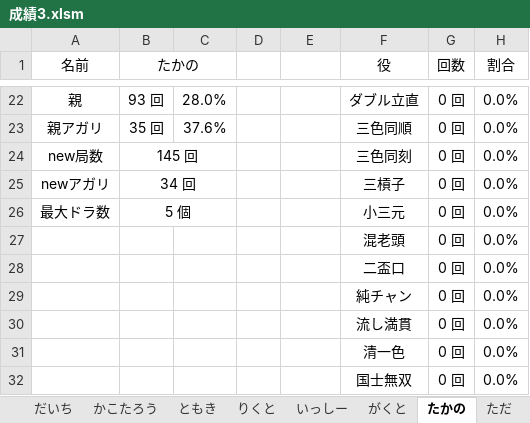
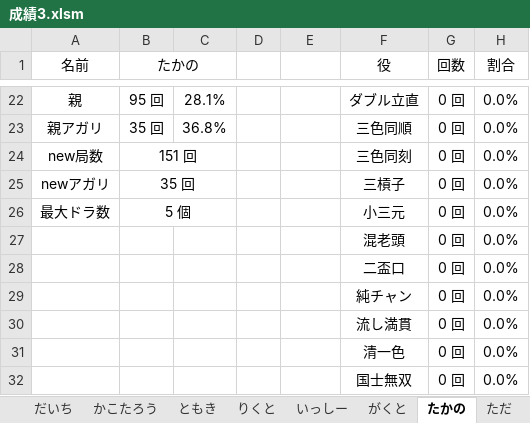
Before and after one commit to daicho/mahjong, an Excel workbook: 三人麻雀/成績3.xlsm, sheet たかの, drawn as a sheet; only a part is shown, gaps mark what is left out; values as stored, in another font and other column widths than the file's, no borders; charts and pictures not drawn; the diff covers the shown part only; the diff names each change by its address in the sheet, - before the commit and + after, or states it on an @@ line.

```diff
--- a/三人麻雀/成績3.xlsm (sheet たかの)
+++ b/三人麻雀/成績3.xlsm (sheet たかの)
-B22 (たかの): 93 回
+B22 (たかの): 95 回
-C22: 28.0%
+C22: 28.1%
-C23: 37.6%
+C23: 36.8%
-B24 (たかの): 145 回
+B24 (たかの): 151 回
-B25 (たかの): 34 回
+B25 (たかの): 35 回
```
Also changed, not shown: 65 edited cells elsewhere in this sheet, sheet ランキング, sheet りくと, sheet れんたろう, sheet だいち, sheet まっつん, sheet 役, charts or pictures, 三人麻雀/対局/2019-01-18.xlsm, 三人麻雀/点数3.xlsm, 18 other files.
